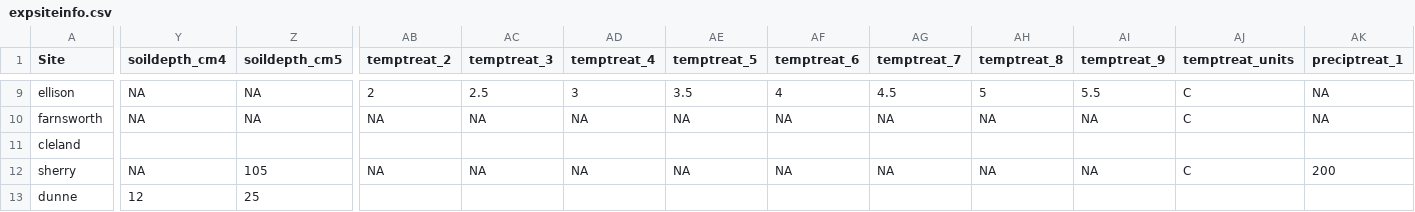
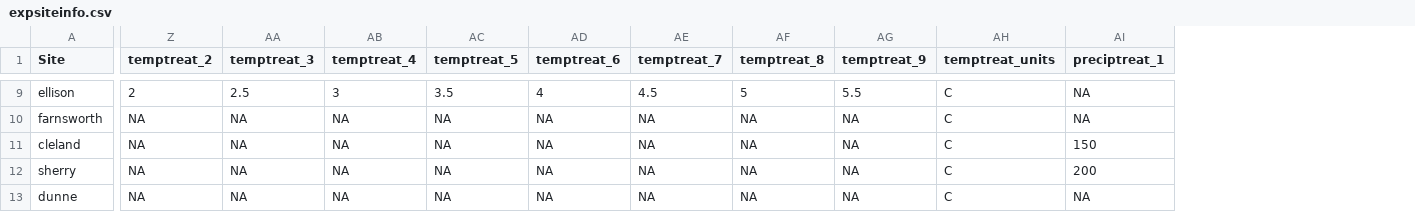
Before and after one commit to AileneKane/radcliffe, a CSV file: Experiments/expsiteinfo.csv, drawn as a sheet; only a part is shown, gaps mark what is left out; removed rows and columns are numbered as before the commit, all else as after; the diff covers the shown part only; the diff names each change by its address in the sheet, - before the commit and + after, or states it on an @@ line.

```diff
--- a/Experiments/expsiteinfo.csv
+++ b/Experiments/expsiteinfo.csv
-column Y (soildepth_cm4), rows 9-13: NA | NA |  | NA | 12
-column Z (soildepth_cm5), rows 9-13: NA | NA |  | 105 | 25
-Z11 (temptreat_2): (empty)
+Z11 (temptreat_2): NA
-AA11 (temptreat_3): (empty)
+AA11 (temptreat_3): NA
-AB11 (temptreat_4): (empty)
+AB11 (temptreat_4): NA
-AC11 (temptreat_5): (empty)
+AC11 (temptreat_5): NA
-AD11 (temptreat_6): (empty)
+AD11 (temptreat_6): NA
-AE11 (temptreat_7): (empty)
+AE11 (temptreat_7): NA
-AF11 (temptreat_8): (empty)
+AF11 (temptreat_8): NA
-AG11 (temptreat_9): (empty)
+AG11 (temptreat_9): NA
-AH11 (temptreat_units): (empty)
+AH11 (temptreat_units): C
-AI11 (preciptreat_1): (empty)
+AI11 (preciptreat_1): 150
-Z13 (temptreat_2): (empty)
+Z13 (temptreat_2): NA
-AA13 (temptreat_3): (empty)
+AA13 (temptreat_3): NA
-AB13 (temptreat_4): (empty)
+AB13 (temptreat_4): NA
-AC13 (temptreat_5): (empty)
+AC13 (temptreat_5): NA
-AD13 (temptreat_6): (empty)
+AD13 (temptreat_6): NA
-AE13 (temptreat_7): (empty)
+AE13 (temptreat_7): NA
-AF13 (temptreat_8): (empty)
+AF13 (temptreat_8): NA
-AG13 (temptreat_9): (empty)
+AG13 (temptreat_9): NA
-AH13 (temptreat_units): (empty)
+AH13 (temptreat_units): C
-AI13 (preciptreat_1): (empty)
+AI13 (preciptreat_1): NA
```
Also changed, not shown: 40 edited cells elsewhere in this file.
